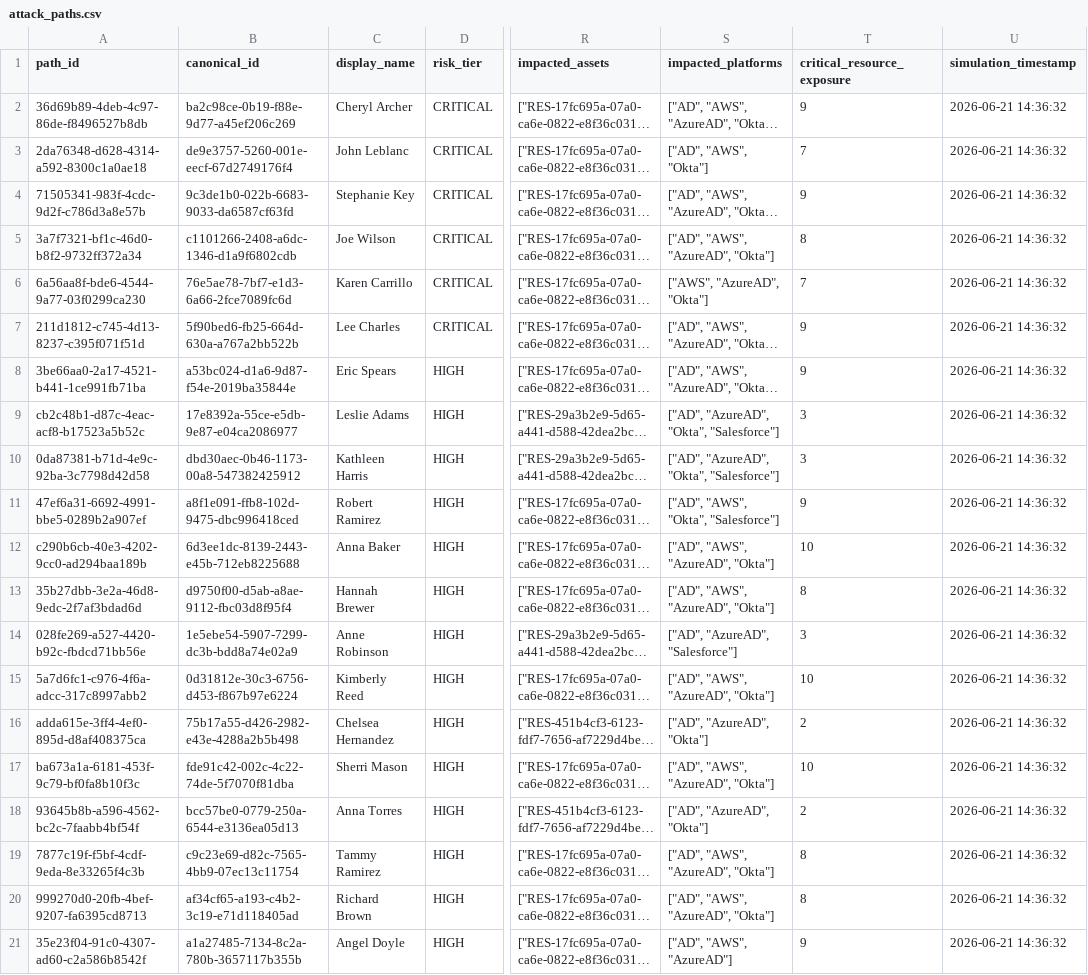
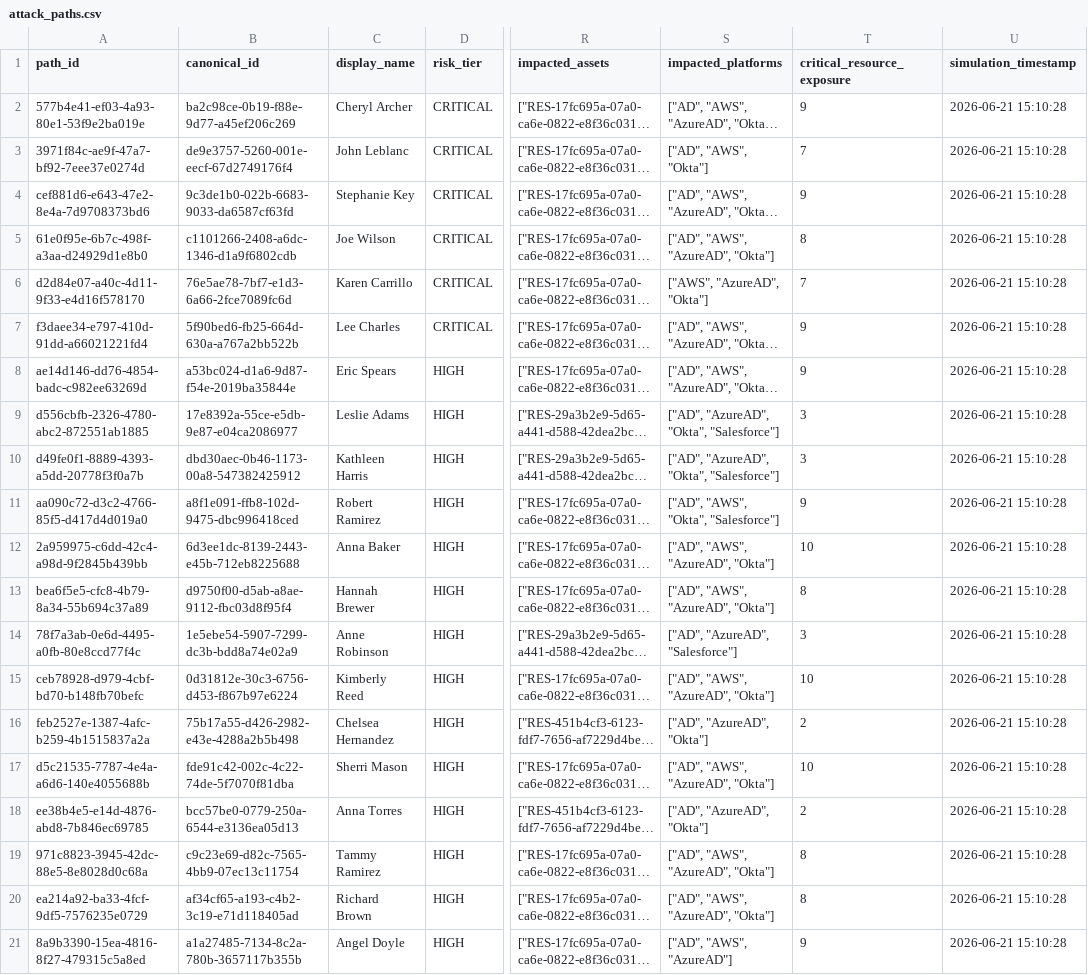
Before and after one commit to k-vruttika/Identity-Nexus-AI, a CSV file: generated_data/attack_paths.csv, drawn as a sheet; only a part is shown, gaps mark what is left out; long unchanged cells end in …; the diff names each change by its address in the sheet, - before the commit and + after, or states it on an @@ line.

```diff
--- a/generated_data/attack_paths.csv
+++ b/generated_data/attack_paths.csv
-A2 (path_id): 36d69b89-4deb-4c97-86de-f8496527b8db
+A2 (path_id): 577b4e41-ef03-4a93-80e1-53f9e2ba019e
-U2:U21 (simulation_timestamp): 2026-06-21 14:36:32
+U2:U21 (simulation_timestamp): 2026-06-21 15:10:28
-A3 (path_id): 2da76348-d628-4314-a592-8300c1a0ae18
+A3 (path_id): 3971f84c-ae9f-47a7-bf92-7eee37e0274d
-A4 (path_id): 71505341-983f-4cdc-9d2f-c786d3a8e57b
+A4 (path_id): cef881d6-e643-47e2-8e4a-7d9708373bd6
-A5 (path_id): 3a7f7321-bf1c-46d0-b8f2-9732ff372a34
+A5 (path_id): 61e0f95e-6b7c-498f-a3aa-d24929d1e8b0
-A6 (path_id): 6a56aa8f-bde6-4544-9a77-03f0299ca230
+A6 (path_id): d2d84e07-a40c-4d11-9f33-e4d16f578170
-A7 (path_id): 211d1812-c745-4d13-8237-c395f071f51d
+A7 (path_id): f3daee34-e797-410d-91dd-a66021221fd4
-A8 (path_id): 3be66aa0-2a17-4521-b441-1ce991fb71ba
+A8 (path_id): ae14d146-dd76-4854-badc-c982ee63269d
-A9 (path_id): cb2c48b1-d87c-4eac-acf8-b17523a5b52c
+A9 (path_id): d556cbfb-2326-4780-abc2-872551ab1885
-A10 (path_id): 0da87381-b71d-4e9c-92ba-3c7798d42d58
+A10 (path_id): d49fe0f1-8889-4393-a5dd-20778f3f0a7b
-A11 (path_id): 47ef6a31-6692-4991-bbe5-0289b2a907ef
+A11 (path_id): aa090c72-d3c2-4766-85f5-d417d4d019a0
-A12 (path_id): c290b6cb-40e3-4202-9cc0-ad294baa189b
+A12 (path_id): 2a959975-c6dd-42c4-a98d-9f2845b439bb
-A13 (path_id): 35b27dbb-3e2a-46d8-9edc-2f7af3bdad6d
+A13 (path_id): bea6f5e5-cfc8-4b79-8a34-55b694c37a89
-A14 (path_id): 028fe269-a527-4420-b92c-fbdcd71bb56e
+A14 (path_id): 78f7a3ab-0e6d-4495-a0fb-80e8ccd77f4c
-A15 (path_id): 5a7d6fc1-c976-4f6a-adcc-317c8997abb2
+A15 (path_id): ceb78928-d979-4cbf-bd70-b148fb70befc
-A16 (path_id): adda615e-3ff4-4ef0-895d-d8af408375ca
+A16 (path_id): feb2527e-1387-4afc-b259-4b1515837a2a
-A17 (path_id): ba673a1a-6181-453f-9c79-bf0fa8b10f3c
+A17 (path_id): d5c21535-7787-4e4a-a6d6-140e4055688b
-A18 (path_id): 93645b8b-a596-4562-bc2c-7faabb4bf54f
+A18 (path_id): ee38b4e5-e14d-4876-abd8-7b846ec69785
-A19 (path_id): 7877c19f-f5bf-4cdf-9eda-8e33265f4c3b
+A19 (path_id): 971c8823-3945-42dc-88e5-8e8028d0c68a
-A20 (path_id): 999270d0-20fb-4bef-9207-fa6395cd8713
+A20 (path_id): ea214a92-ba33-4fcf-9df5-7576235e0729
-A21 (path_id): 35e23f04-91c0-4307-ad60-c2a586b8542f
+A21 (path_id): 8a9b3390-15ea-4816-8f27-479315c5a8ed
```
Also changed, not shown: generated_data/anomaly_scores.csv, generated_data/compliance_mappings.csv, 6 other files.
